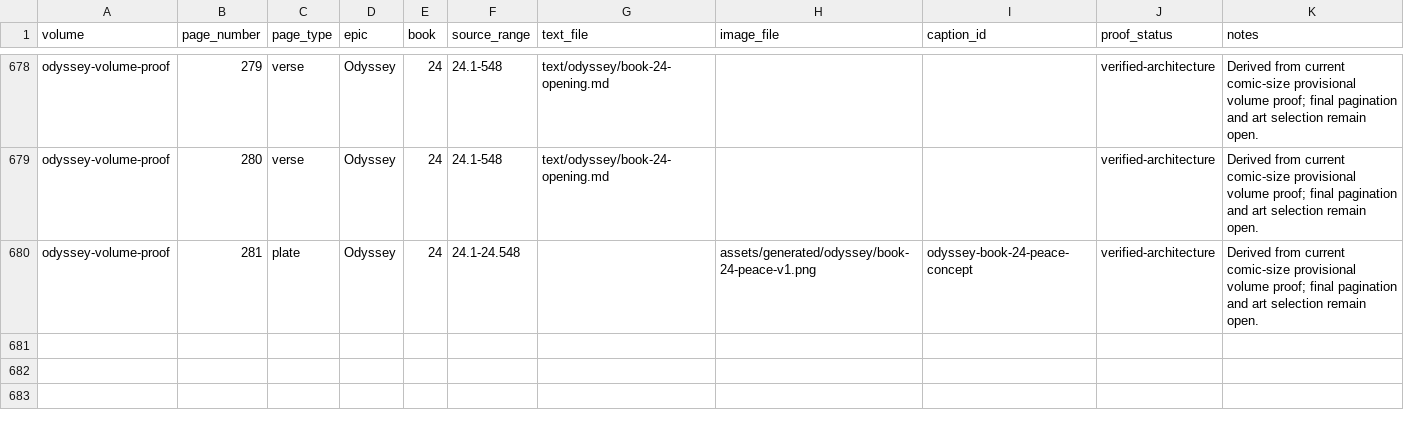
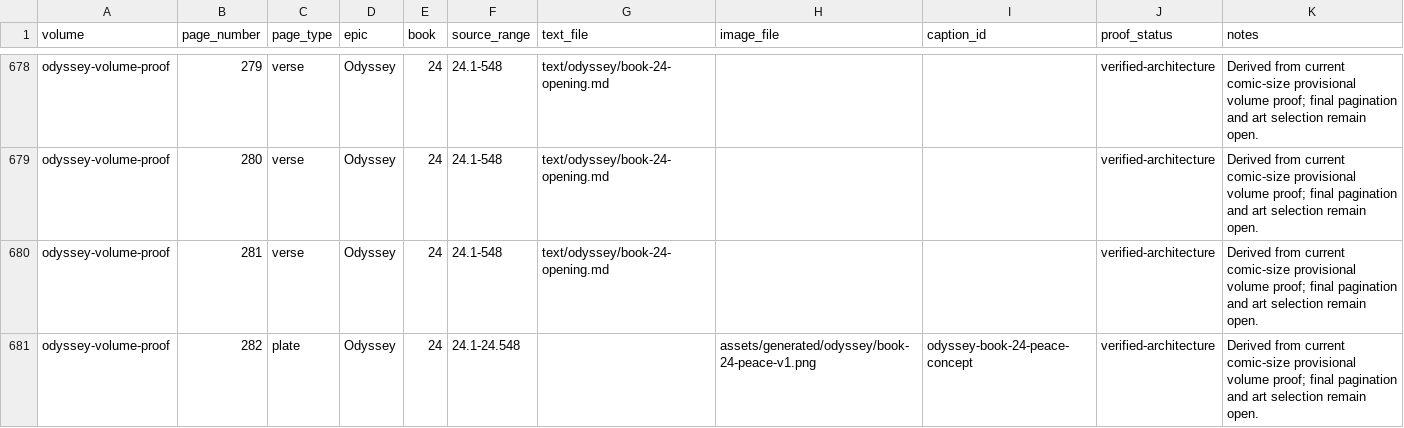
Before and after one commit to CastaliaInstitute/inq-homer-blake, a CSV file: design/architecture-page-map.csv, drawn as a sheet; only a part is shown, gaps mark what is left out.

Commit message:
expand Odyssey Book 24 from source authority

```diff
--- a/design/architecture-page-map.csv
+++ b/design/architecture-page-map.csv
@@ -679,2 +679,3 @@ odyssey-volume-proof,279,verse,Odyssey,24,24.1-548,text/odyssey/book-24-opening.
 odyssey-volume-proof,280,verse,Odyssey,24,24.1-548,text/odyssey/book-24-opening.md,,,verified-architecture,Derived from current comic-size provisional volume proof; final pagination and art selection remain open.
-odyssey-volume-proof,281,plate,Odyssey,24,24.1-24.548,,assets/generated/odyssey/book-24-peace-v1.png,odyssey-book-24-peace-concept,verified-architecture,Derived from current comic-size provisional volume proof; final pagination and art selection remain open.
+odyssey-volume-proof,281,verse,Odyssey,24,24.1-548,text/odyssey/book-24-opening.md,,,verified-architecture,Derived from current comic-size provisional volume proof; final pagination and art selection remain open.
+odyssey-volume-proof,282,plate,Odyssey,24,24.1-24.548,,assets/generated/odyssey/book-24-peace-v1.png,odyssey-book-24-peace-concept,verified-architecture,Derived from current comic-size provisional volume proof; final pagination and art selection remain open.
```
Also changed, not shown: text/meter-outliers.csv, text/meter-report.csv, 15 other files.
